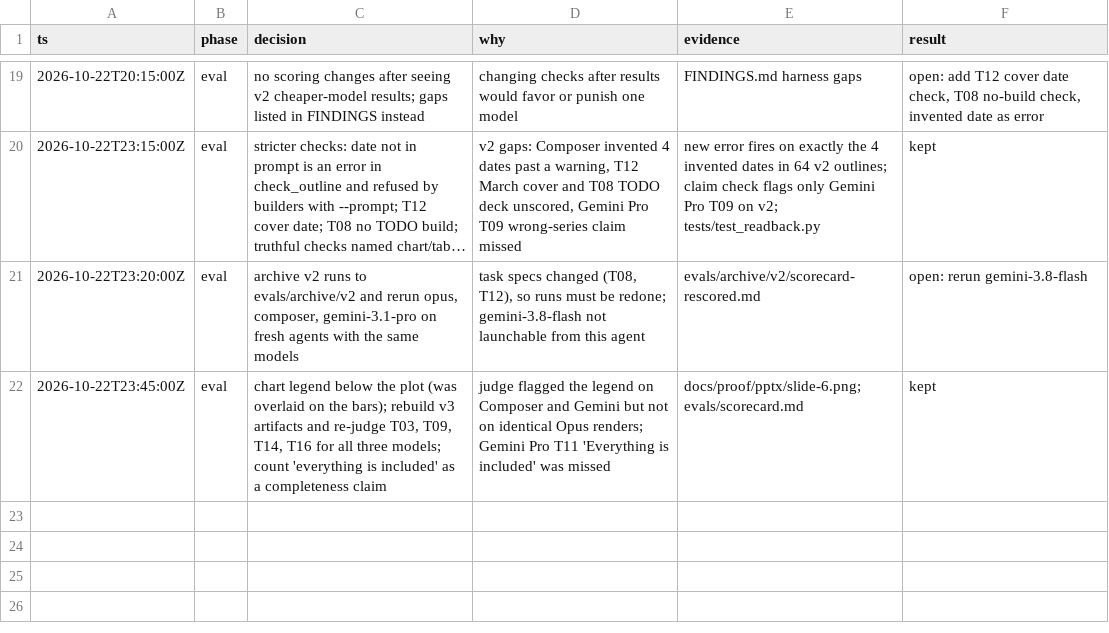
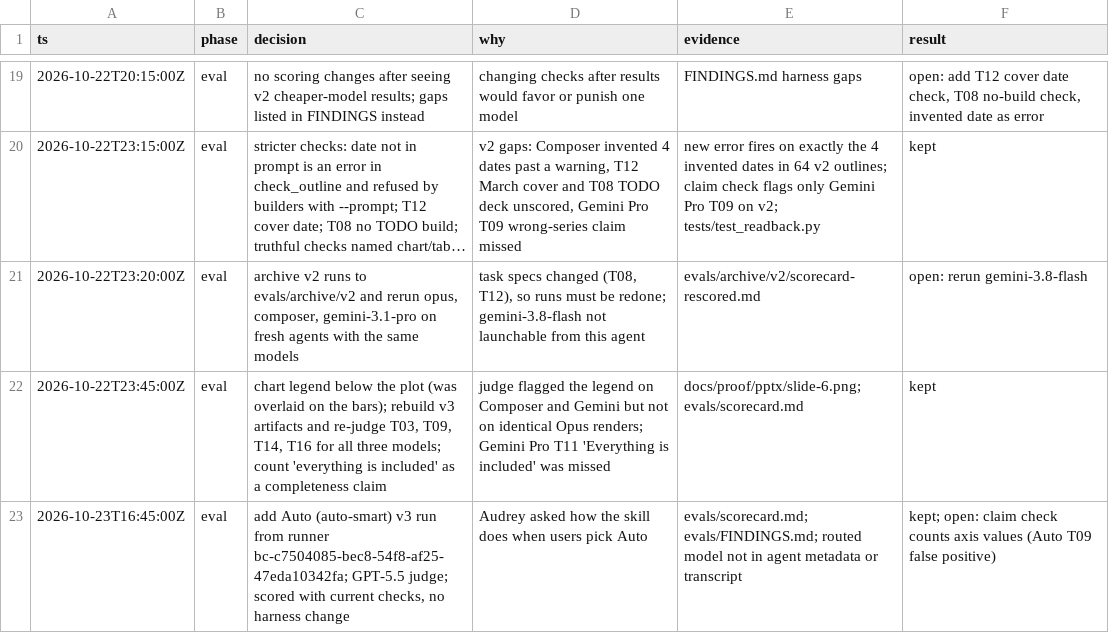
Before and after one commit to audr3x/pptx-brand-skill, a TSV file: evals/decision-log.tsv, drawn as a sheet; only a part is shown, gaps mark what is left out; long unchanged cells end in ….

```diff
--- a/evals/decision-log.tsv
+++ b/evals/decision-log.tsv
@@ -22 +22,2 @@ ts	phase	decision	why	evidence	result
 2026-10-22T23:45:00Z	eval	chart legend below the plot (was overlaid on the bars); rebuild v3 artifacts and re-judge T03, T09, T14, T16 for all three models; count 'everything is included' as a completeness claim	judge flagged the legend on Composer and Gemini but not on identical Opus renders; Gemini Pro T11 'Everything is included' was missed	docs/proof/pptx/slide-6.png; evals/scorecard.md	kept
+2026-10-23T16:45:00Z	eval	add Auto (auto-smart) v3 run from runner bc-c7504085-bec8-54f8-af25-47eda10342fa; GPT-5.5 judge; scored with current checks, no harness change	Audrey asked how the skill does when users pick Auto	evals/scorecard.md; evals/FINDINGS.md; routed model not in agent metadata or transcript	kept; open: claim check counts axis values (Auto T09 false positive)
```
Also changed, not shown: 19 other files.
